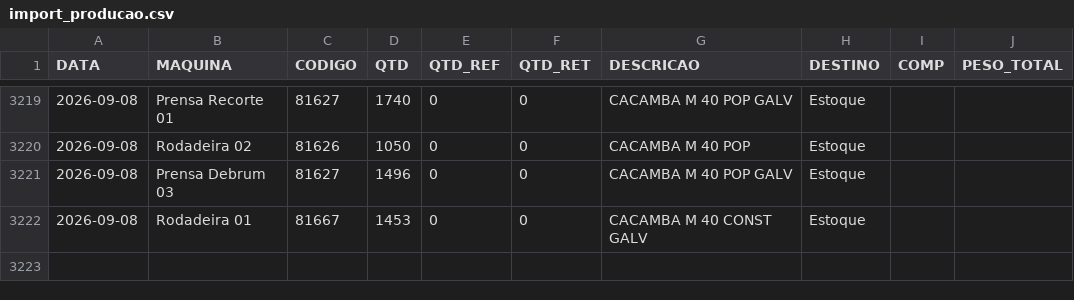
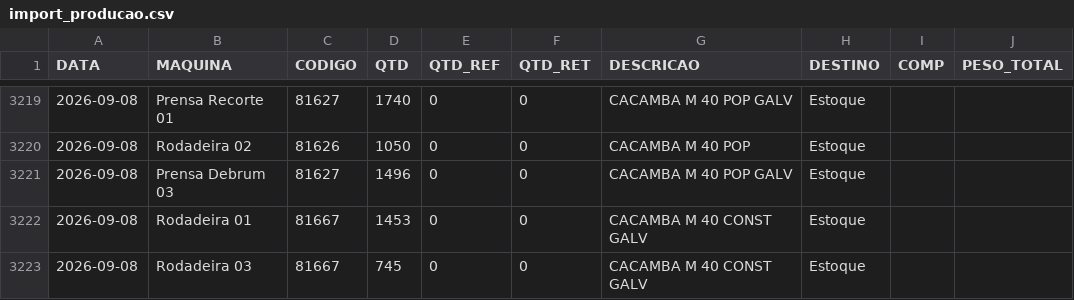
Before and after one commit to serginhonem-pixel/oeemetalosa, a CSV file: data-import/import_producao.csv, drawn as a sheet; only a part is shown, gaps mark what is left out.

```diff
--- a/data-import/import_producao.csv
+++ b/data-import/import_producao.csv
@@ -3222 +3222,2 @@
 "2026-09-08","Rodadeira 01","81667","1453","0","0","CACAMBA M 40 CONST GALV","Estoque","",""
+"2026-09-08","Rodadeira 03","81667","745","0","0","CACAMBA M 40 CONST GALV","Estoque","",""
```
Also changed, not shown: 1 other file.
